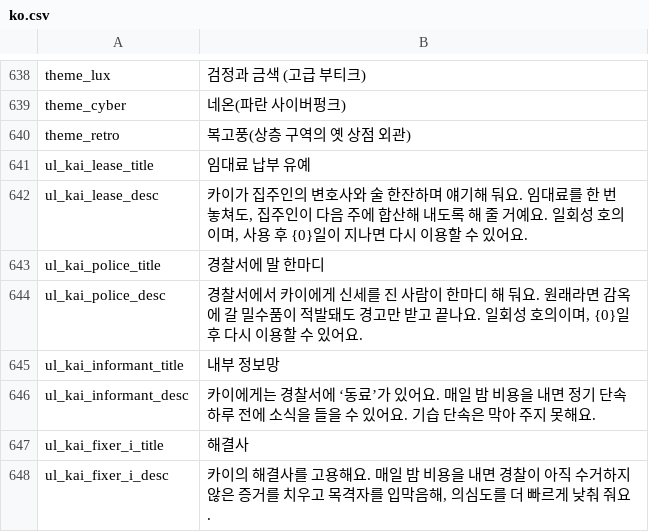
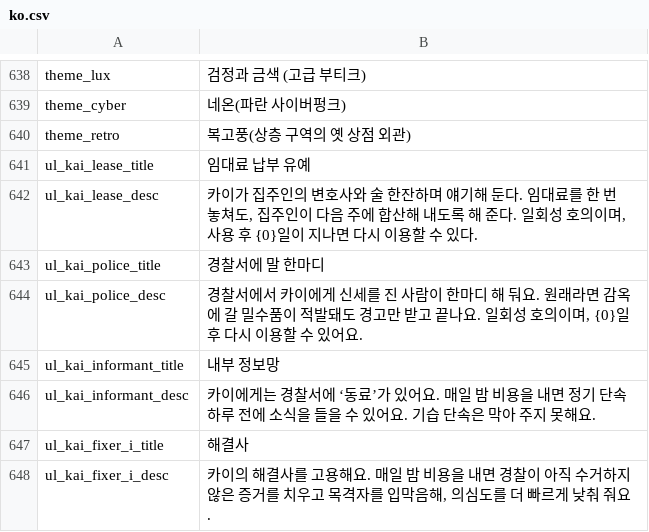
Before and after one commit to project-parr0t/probably-translated, a CSV file: workshop-overlays/3838944803/Localization/ko.csv, drawn as a sheet; only a part is shown, gaps mark what is left out.

```diff
--- a/workshop-overlays/3838944803/Localization/ko.csv
+++ b/workshop-overlays/3838944803/Localization/ko.csv
@@ -653,3 +653,3 @@ theme_retro,복고풍(상층 구역의 옛 상점 외관)
 ul_kai_lease_title,임대료 납부 유예
-ul_kai_lease_desc,"카이가 집주인의 변호사와 술 한잔하며 얘기해 둬요. 임대료를 한 번 놓쳐도, 집주인이 다음 주에 합산해 내도록 해 줄 거예요. 일회성 호의이며, 사용 후 {0}일이 지나면 다시 이용할 수 있어요."
+ul_kai_lease_desc,"카이가 집주인의 변호사와 술 한잔하며 얘기해 둔다. 임대료를 한 번 놓쳐도, 집주인이 다음 주에 합산해 내도록 해 준다. 일회성 호의이며, 사용 후 {0}일이 지나면 다시 이용할 수 있다."
 ul_kai_police_title,경찰서에 말 한마디
```
Also changed, not shown: 3 other files.
